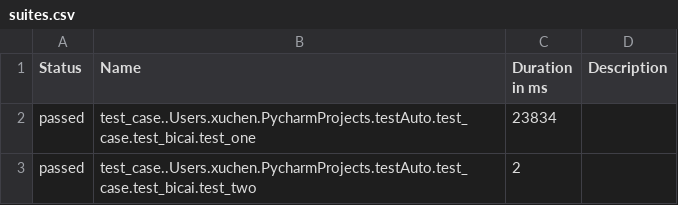
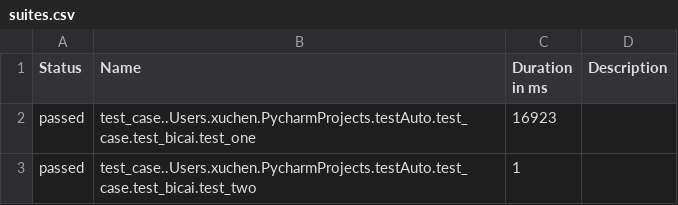
Before and after one commit to lele1120/testAuto, a CSV file: report/html/data/suites.csv, drawn as a sheet.

```diff
--- a/report/html/data/suites.csv
+++ b/report/html/data/suites.csv
@@ -1,3 +1,3 @@
 "Status","Name","Duration in ms","Description"
-"passed","test_case..Users.xuchen.PycharmProjects.testAuto.test_case.test_bicai.test_one","23834",""
-"passed","test_case..Users.xuchen.PycharmProjects.testAuto.test_case.test_bicai.test_two","2",""
+"passed","test_case..Users.xuchen.PycharmProjects.testAuto.test_case.test_bicai.test_one","16923",""
+"passed","test_case..Users.xuchen.PycharmProjects.testAuto.test_case.test_bicai.test_two","1",""
```
Also changed, not shown: 15 other files.
